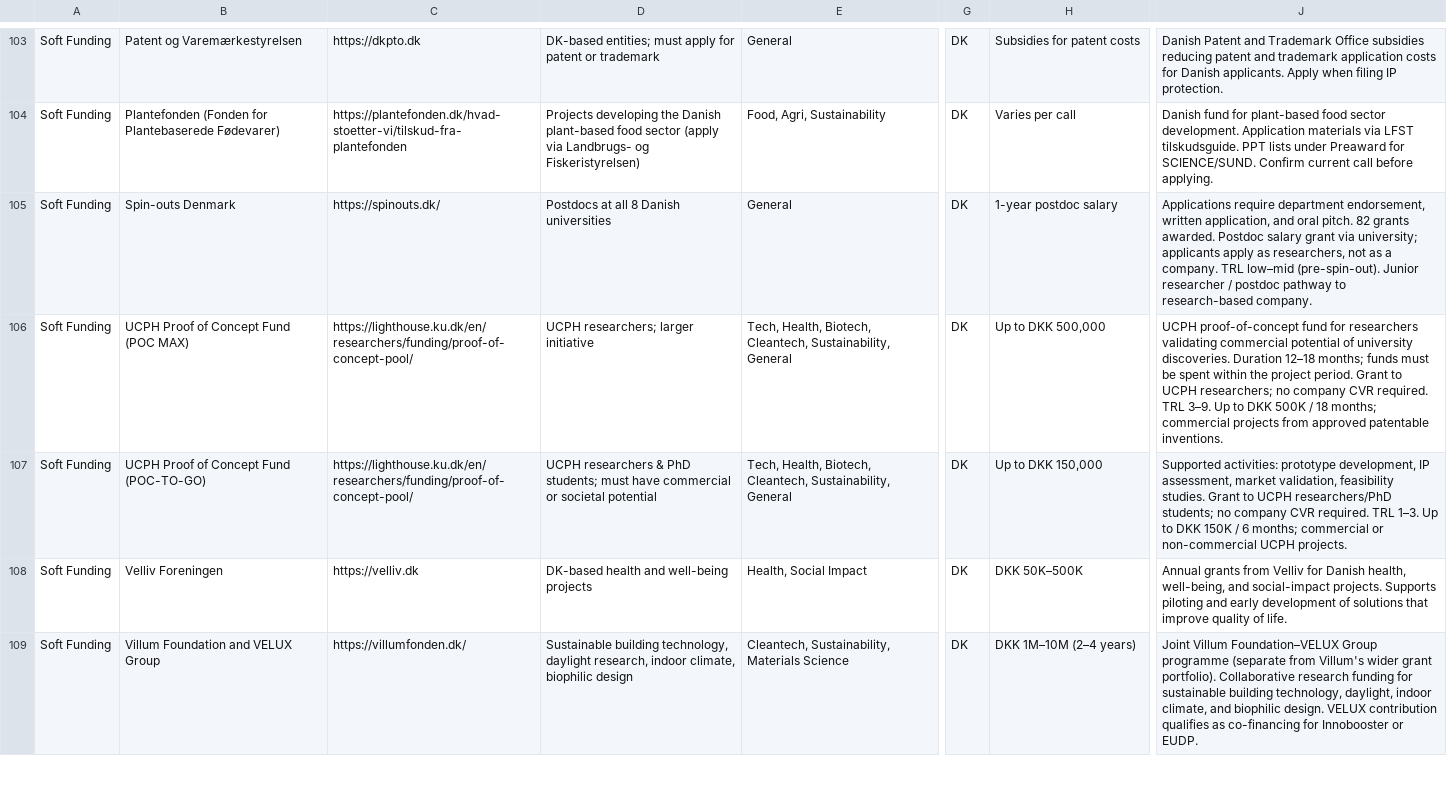
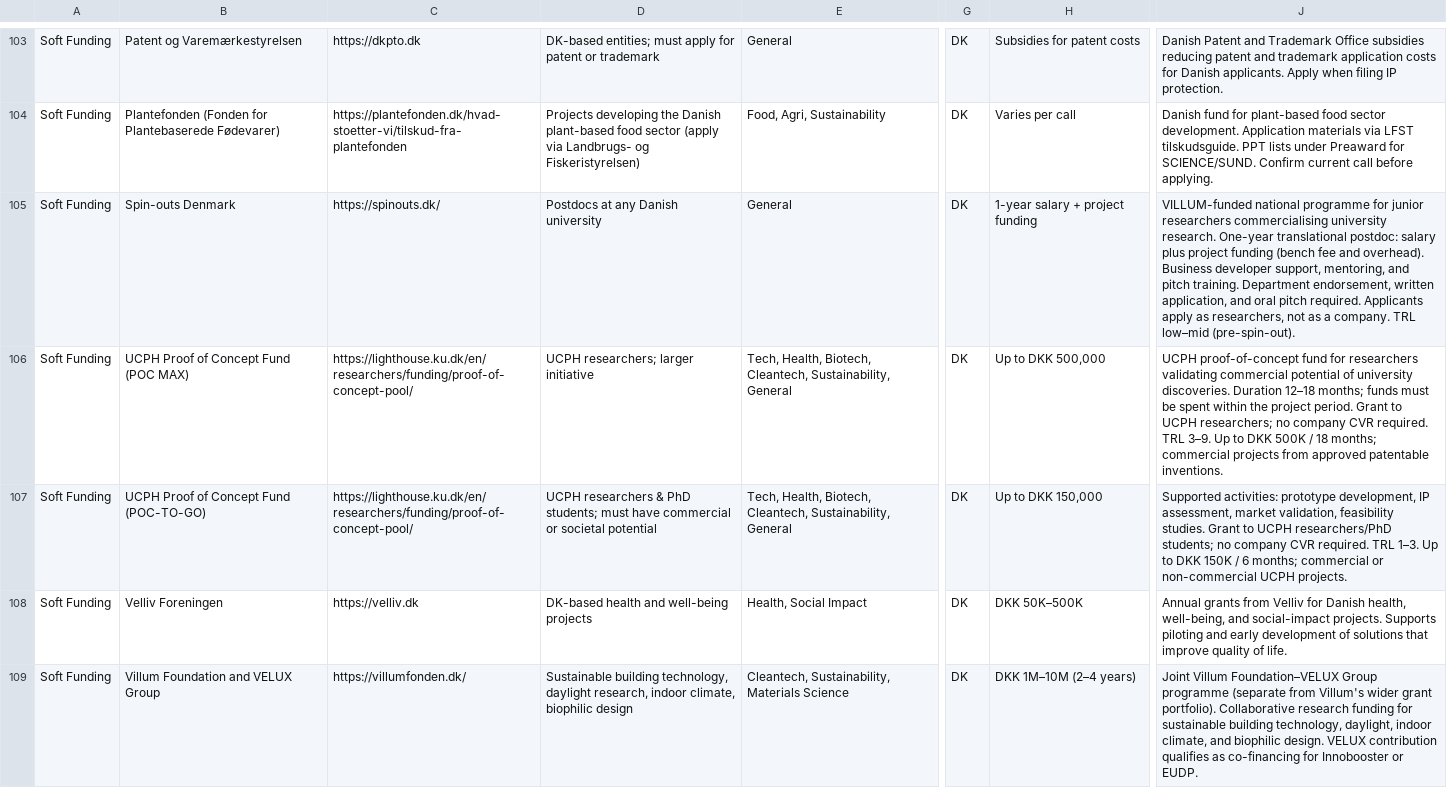
Before and after one commit to KU-lighthouse-funds/funds-data, a CSV file: funds with KU support - v4.csv, drawn as a sheet; only a part is shown, gaps mark what is left out; the diff covers the shown part only; the diff names each change by its address in the sheet, - before the commit and + after, or states it on an @@ line.

```diff
--- a/funds with KU support - v4.csv
+++ b/funds with KU support - v4.csv
-D105: Postdocs at all 8 Danish universities
+D105: Postdocs at any Danish university
-H105: 1-year postdoc salary
+H105: 1-year salary + project funding
-J105: Applications require department endorsement, written application, and oral pitch. 82 grants awarded. Postdoc salary grant via university; applicants apply as researchers, not as a company. TRL low–mid (pre-spin-out). Junior researcher / postdoc pathway to research-based company.
+J105: VILLUM-funded national programme for junior researchers commercialising university research. One-year translational postdoc: salary plus project funding (bench fee and overhead). Business developer support, mentoring, and pitch training. Department endorsement, written application, and oral pitch required. Applicants apply as researchers, not as a company. TRL low–mid (pre-spin-out).
```
Also changed, not shown: 5 edited cells elsewhere in this file.
